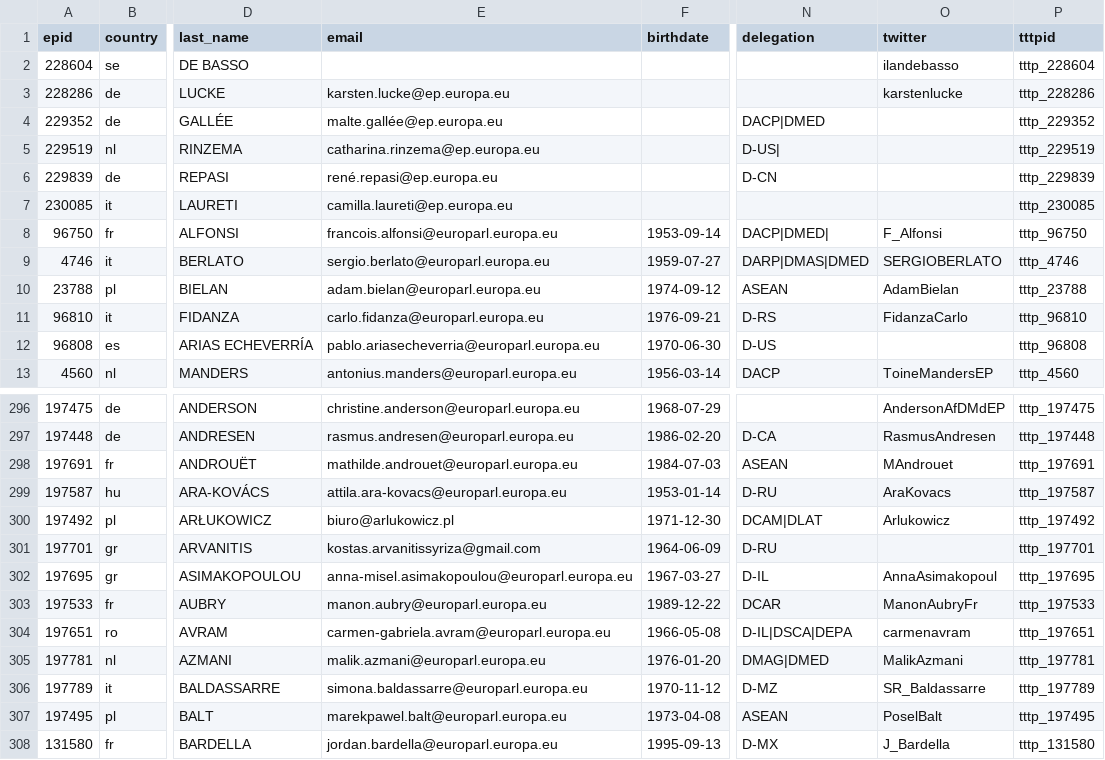
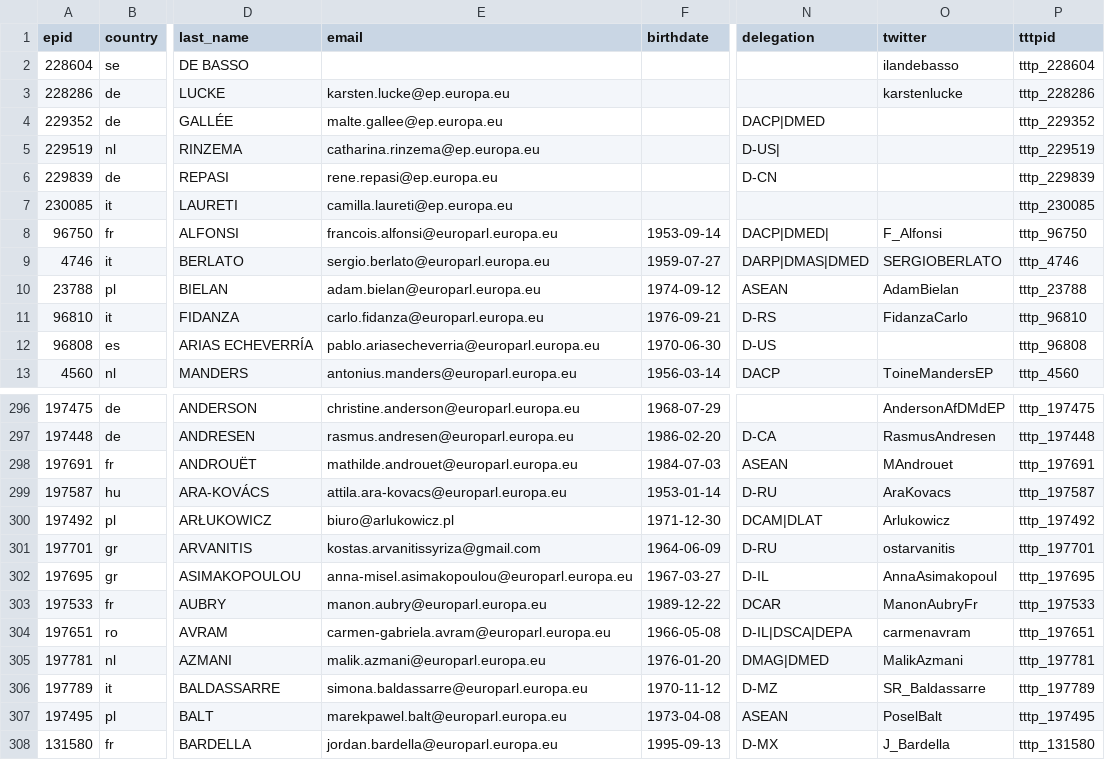
Before and after one commit to TechToThePeople/mep, a CSV file: data/meps.csv, drawn as a sheet; only a part is shown, gaps mark what is left out; the diff names each change by its address in the sheet, - before the commit and + after, or states it on an @@ line.

Commit message:
update guessing emails

```diff
--- a/data/meps.csv
+++ b/data/meps.csv
-E4 (email): malte.gallée@ep.europa.eu
+E4 (email): malte.gallee@ep.europa.eu
-E6 (email): rené.repasi@ep.europa.eu
+E6 (email): rene.repasi@ep.europa.eu
-O301 (twitter): (empty)
+O301 (twitter): ostarvanitis
```
Also changed, not shown: 2 other files.
